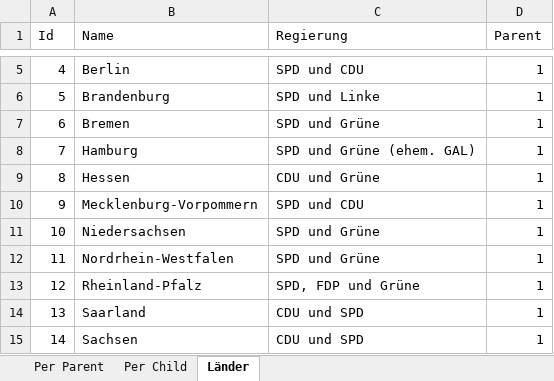
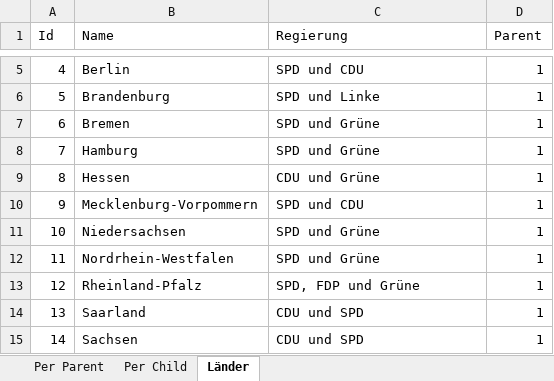
Before and after one commit to mbrenn/datenmeister-new, an Excel workbook: src/DirectUsage/files/Functions.xlsx, sheet Länder, drawn as a sheet; only a part is shown, gaps mark what is left out; values as stored, in another font and other column widths than the file's, no borders; the diff names each change by its address in the sheet, - before the commit and + after, or states it on an @@ line.

```diff
--- a/src/DirectUsage/files/Functions.xlsx (sheet Länder)
+++ b/src/DirectUsage/files/Functions.xlsx (sheet Länder)
-C8 (Regierung): SPD und Grüne (ehem. GAL)
+C8 (Regierung): SPD und Grüne
```
Also changed, not shown: 5 other files.
